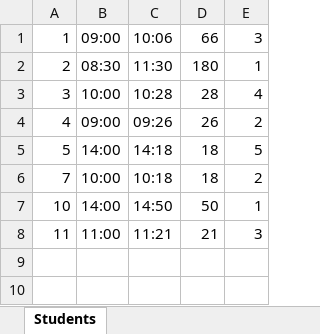
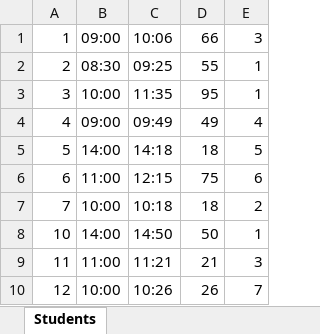
Before and after one commit to CzyDevp/EV-Reservation, an Excel workbook: scheduleData.xlsx, sheet Students, drawn as a sheet; values as stored, in another font and other column widths than the file's, no borders; the diff names each change by its address in the sheet, - before the commit and + after, or states it on an @@ line.

Commit message:
Chart and Output excel file Done!!

```diff
--- a/scheduleData.xlsx (sheet Students)
+++ b/scheduleData.xlsx (sheet Students)
-C2: 11:30
+C2: 09:25
-D2: 180
+D2: 55
-C3: 10:28
+C3: 11:35
-D3: 28
+D3: 95
-E3: 4
+E3: 1
-C4: 09:26
+C4: 09:49
-D4: 26
+D4: 49
-E4: 2
+E4: 4
+row 6: 6 | 11:00 | 12:15 | 75 | 6
+row 10: 12 | 10:00 | 10:26 | 26 | 7
```
Also changed, not shown: 9 other files.
